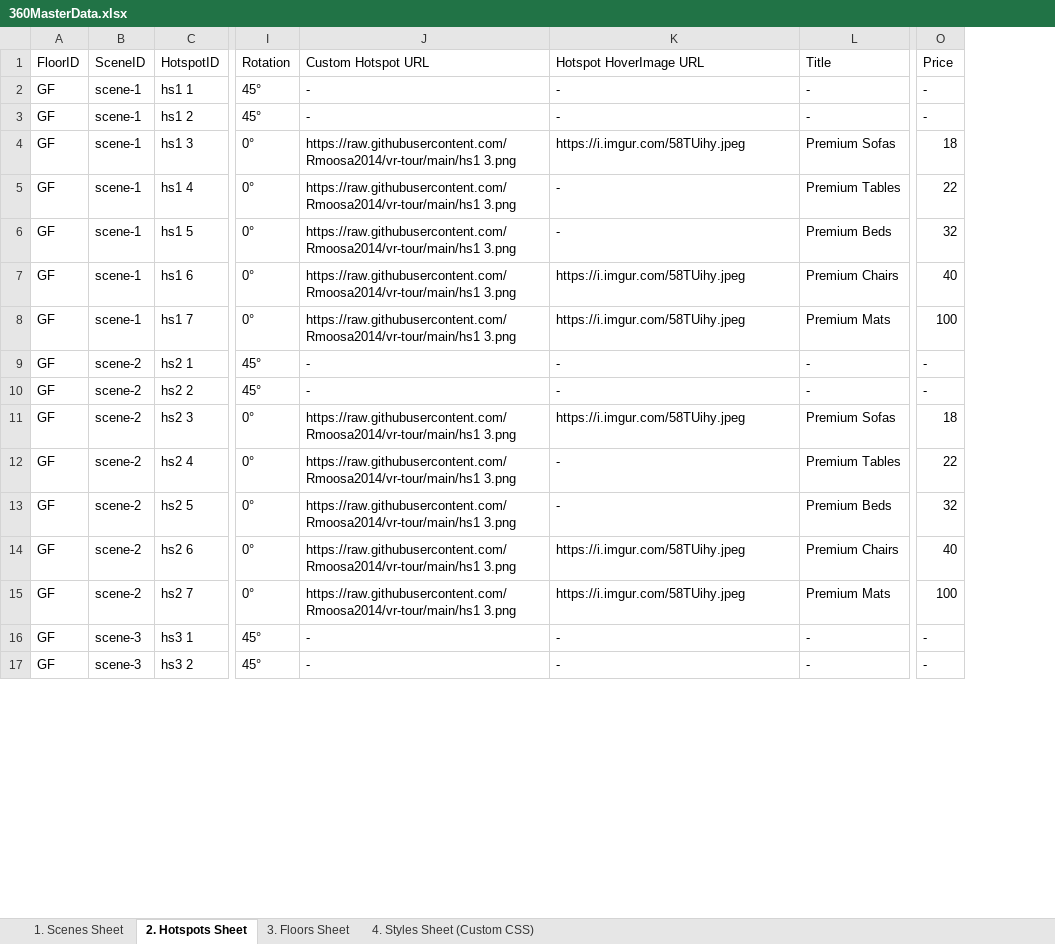
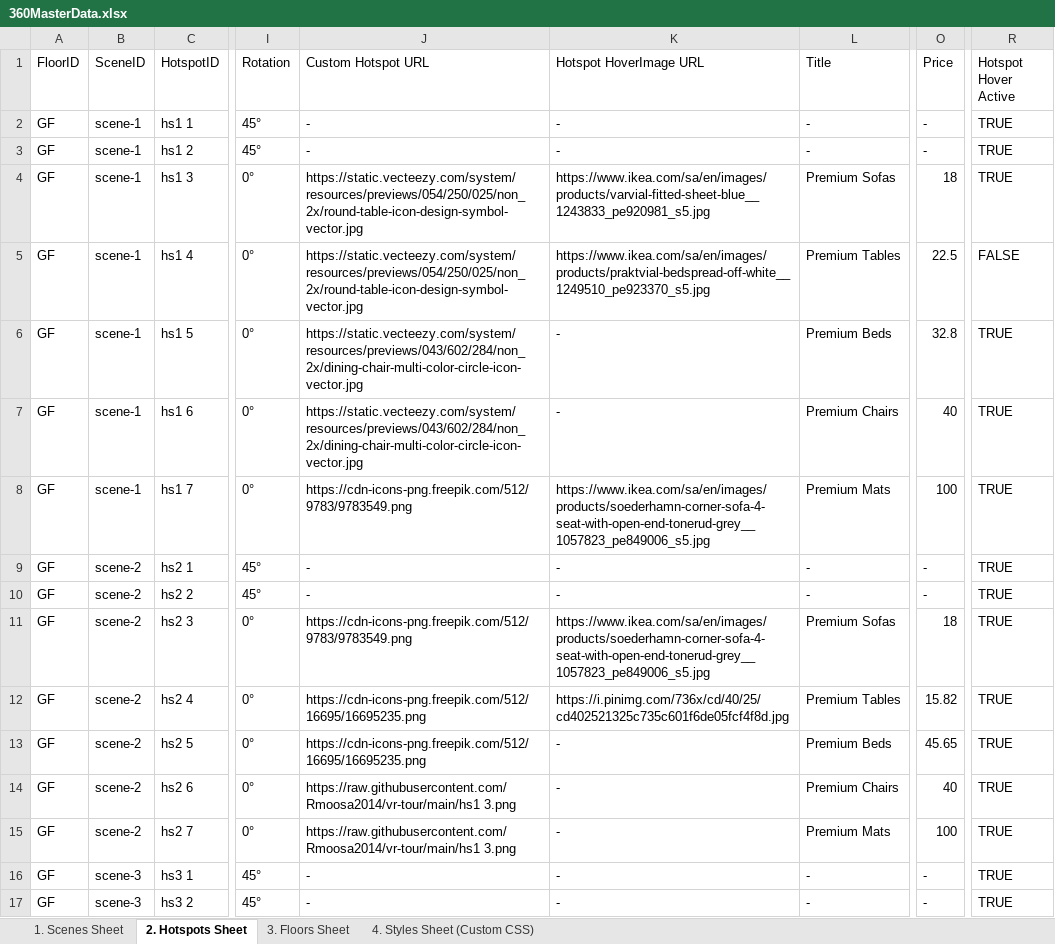
Before and after one commit to Rmoosa2014/vr-tour, an Excel workbook: 360MasterData.xlsx, sheet 2. Hotspots Sheet, drawn as a sheet; only a part is shown, gaps mark what is left out; values as stored, in another font and other column widths than the file's, no cell formats; conditional formats and table styles not drawn; the diff covers the shown part only; the diff names each change by its address in the sheet, - before the commit and + after, or states it on an @@ line.

Commit message:
Add files via upload

```diff
--- a/360MasterData.xlsx (sheet 2. Hotspots Sheet)
+++ b/360MasterData.xlsx (sheet 2. Hotspots Sheet)
+column R (Hotspot Hover Active), rows 2-17: TRUE | TRUE | TRUE | FALSE | TRUE | TRUE | TRUE | TRUE | TRUE | TRUE | TRUE | TRUE | TRUE | TRUE | TRUE | TRUE
-J4:J5 (Custom Hotspot URL): https://raw.githubusercontent.com/Rmoosa2014/vr-tour/main/hs1 3.png
+J4:J5 (Custom Hotspot URL): https://static.vecteezy.com/system/resources/previews/054/250/025/non_2x/round-table-icon-design-symbol-vector.jpg
-K4 (Hotspot HoverImage URL): https://i.imgur.com/58TUihy.jpeg
+K4 (Hotspot HoverImage URL): https://www.ikea.com/sa/en/images/products/varvial-fitted-sheet-blue__1243833_pe920981_s5.jpg
-K5 (Hotspot HoverImage URL): -
+K5 (Hotspot HoverImage URL): https://www.ikea.com/sa/en/images/products/praktvial-bedspread-off-white__1249510_pe923370_s5.jpg
-O5 (Price): 22
+O5 (Price): 22.5
-J6:J7 (Custom Hotspot URL): https://raw.githubusercontent.com/Rmoosa2014/vr-tour/main/hs1 3.png
+J6:J7 (Custom Hotspot URL): https://static.vecteezy.com/system/resources/previews/043/602/284/non_2x/dining-chair-multi-color-circle-icon-vector.jpg
-O6 (Price): 32
+O6 (Price): 32.8
-K7 (Hotspot HoverImage URL): https://i.imgur.com/58TUihy.jpeg
+K7 (Hotspot HoverImage URL): -
-J8 (Custom Hotspot URL): https://raw.githubusercontent.com/Rmoosa2014/vr-tour/main/hs1 3.png
+J8 (Custom Hotspot URL): https://cdn-icons-png.freepik.com/512/9783/9783549.png
-K8 (Hotspot HoverImage URL): https://i.imgur.com/58TUihy.jpeg
+K8 (Hotspot HoverImage URL): https://www.ikea.com/sa/en/images/products/soederhamn-corner-sofa-4-seat-with-open-end-tonerud-grey__1057823_pe849006_s5.jpg
-J11 (Custom Hotspot URL): https://raw.githubusercontent.com/Rmoosa2014/vr-tour/main/hs1 3.png
+J11 (Custom Hotspot URL): https://cdn-icons-png.freepik.com/512/9783/9783549.png
-K11 (Hotspot HoverImage URL): https://i.imgur.com/58TUihy.jpeg
+K11 (Hotspot HoverImage URL): https://www.ikea.com/sa/en/images/products/soederhamn-corner-sofa-4-seat-with-open-end-tonerud-grey__1057823_pe849006_s5.jpg
-J12:J13 (Custom Hotspot URL): https://raw.githubusercontent.com/Rmoosa2014/vr-tour/main/hs1 3.png
+J12:J13 (Custom Hotspot URL): https://cdn-icons-png.freepik.com/512/16695/16695235.png
-K12 (Hotspot HoverImage URL): -
+K12 (Hotspot HoverImage URL): https://i.pinimg.com/736x/cd/40/25/cd402521325c735c601f6de05fcf4f8d.jpg
-O12 (Price): 22
+O12 (Price): 15.82
-O13 (Price): 32
+O13 (Price): 45.65
-K14:K15 (Hotspot HoverImage URL): https://i.imgur.com/58TUihy.jpeg
+K14:K15 (Hotspot HoverImage URL): -
```
Also changed, not shown: 172 edited cells elsewhere in this sheet, sheet 3. Floors Sheet, sheet 1. Scenes Sheet, cell formats.
